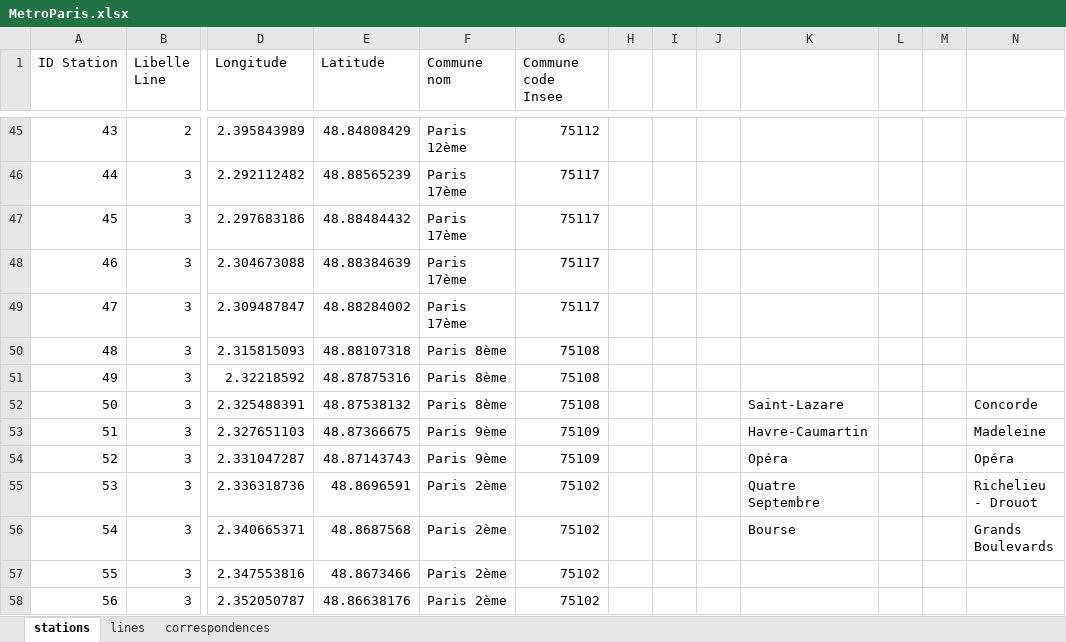
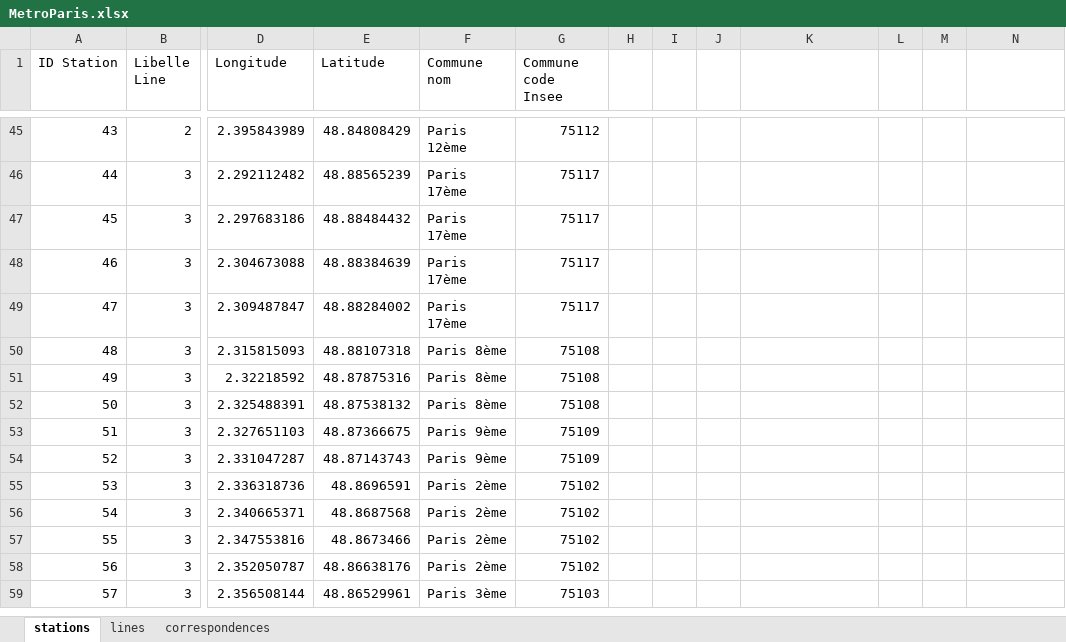
Before and after one commit to aust-1/LivInParis, an Excel workbook: src/LivinParis/data/metro/MetroParis.xlsx, sheet stations, drawn as a sheet; only a part is shown, gaps mark what is left out; the shorter side is filled out with more unchanged rows; values as stored, in another font and other column widths than the file's, no borders; conditional formats not drawn; the diff names each change by its address in the sheet, - before the commit and + after, or states it on an @@ line.

```diff
--- a/src/LivinParis/data/metro/MetroParis.xlsx (sheet stations)
+++ b/src/LivinParis/data/metro/MetroParis.xlsx (sheet stations)
-K52: Saint-Lazare
+K52: (empty)
-N52: Concorde
+N52: (empty)
-K53: Havre-Caumartin
+K53: (empty)
-N53: Madeleine
+N53: (empty)
-K54: Opéra
+K54: (empty)
-N54: Opéra
+N54: (empty)
-K55: Quatre Septembre
+K55: (empty)
-N55: Richelieu - Drouot
+N55: (empty)
-K56: Bourse
+K56: (empty)
-N56: Grands Boulevards
+N56: (empty)
```
Also changed, not shown: 53 other files.
